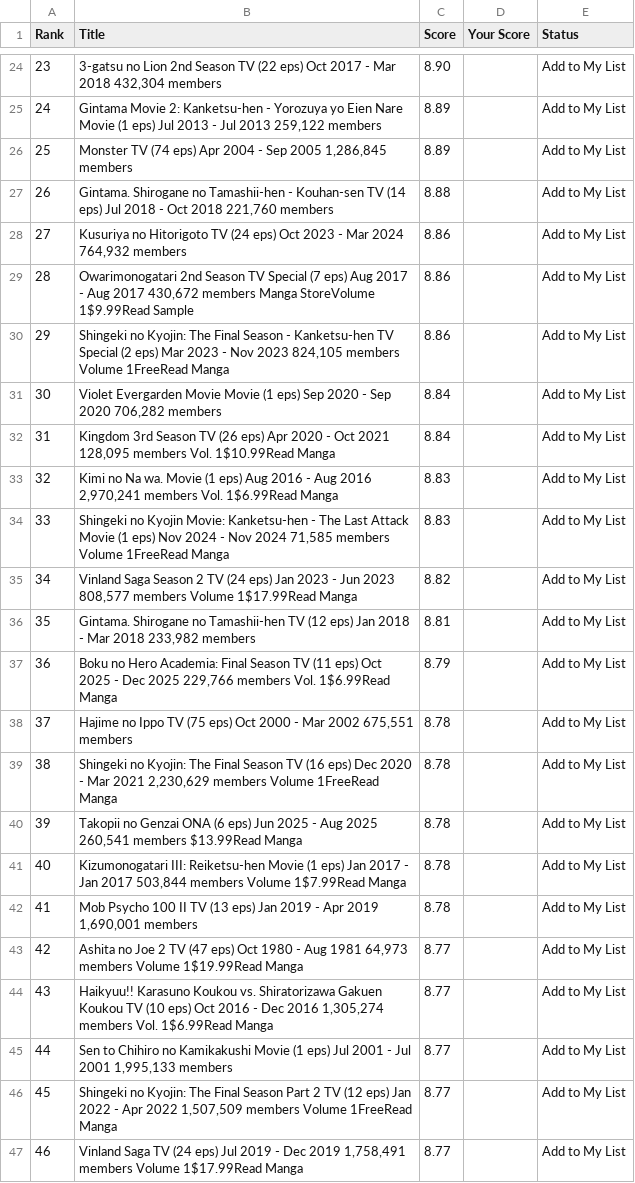
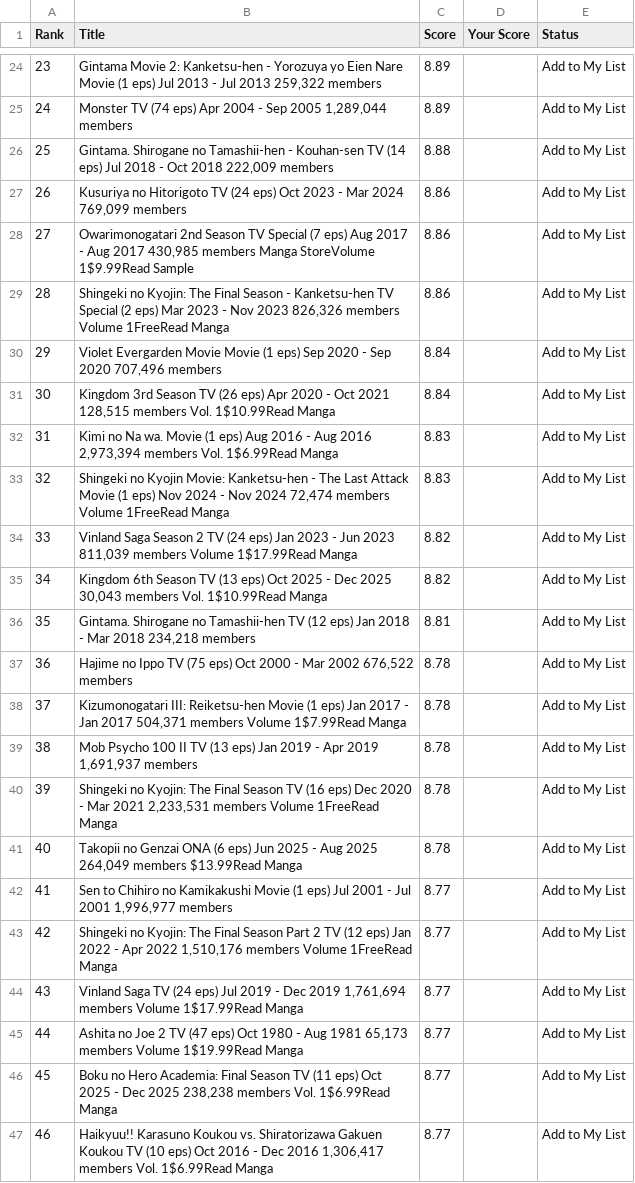
Before and after one commit to suiumkanulanbek/Top-Anime-Ratings, a CSV file: my_anime_rankings_project.csv, drawn as a sheet; only a part is shown, gaps mark what is left out; the diff covers the shown part only; the diff names each change by its address in the sheet, - before the commit and + after, or states it on an @@ line.

```diff
--- a/my_anime_rankings_project.csv
+++ b/my_anime_rankings_project.csv
-B24 (Title): 3-gatsu no Lion 2nd Season TV (22 eps) Oct 2017 - Mar 2018 432,304 members
+B24 (Title): Gintama Movie 2: Kanketsu-hen - Yorozuya yo Eien Nare Movie (1 eps) Jul 2013 - Jul 2013 259,322 members
-C24 (Score): 8.90
+C24 (Score): 8.89
-B25 (Title): Gintama Movie 2: Kanketsu-hen - Yorozuya yo Eien Nare Movie (1 eps) Jul 2013 - Jul 2013 259,122 members
+B25 (Title): Monster TV (74 eps) Apr 2004 - Sep 2005 1,289,044 members
-B26 (Title): Monster TV (74 eps) Apr 2004 - Sep 2005 1,286,845 members
+B26 (Title): Gintama. Shirogane no Tamashii-hen - Kouhan-sen TV (14 eps) Jul 2018 - Oct 2018 222,009 members
-C26 (Score): 8.89
+C26 (Score): 8.88
-B27 (Title): Gintama. Shirogane no Tamashii-hen - Kouhan-sen TV (14 eps) Jul 2018 - Oct 2018 221,760 members
+B27 (Title): Kusuriya no Hitorigoto TV (24 eps) Oct 2023 - Mar 2024 769,099 members
-C27 (Score): 8.88
+C27 (Score): 8.86
-B28 (Title): Kusuriya no Hitorigoto TV (24 eps) Oct 2023 - Mar 2024 764,932 members
+B28 (Title): Owarimonogatari 2nd Season TV Special (7 eps) Aug 2017 - Aug 2017 430,985 members Manga StoreVolume 1$9.99Read Sample
-B29 (Title): Owarimonogatari 2nd Season TV Special (7 eps) Aug 2017 - Aug 2017 430,672 members Manga StoreVolume 1$9.99Read Sample
+B29 (Title): Shingeki no Kyojin: The Final Season - Kanketsu-hen TV Special (2 eps) Mar 2023 - Nov 2023 826,326 members Volume 1FreeRead Manga
-B30 (Title): Shingeki no Kyojin: The Final Season - Kanketsu-hen TV Special (2 eps) Mar 2023 - Nov 2023 824,105 members Volume 1FreeRead Manga
+B30 (Title): Violet Evergarden Movie Movie (1 eps) Sep 2020 - Sep 2020 707,496 members
-C30 (Score): 8.86
+C30 (Score): 8.84
-B31 (Title): Violet Evergarden Movie Movie (1 eps) Sep 2020 - Sep 2020 706,282 members
+B31 (Title): Kingdom 3rd Season TV (26 eps) Apr 2020 - Oct 2021 128,515 members Vol. 1$10.99Read Manga
-B32 (Title): Kingdom 3rd Season TV (26 eps) Apr 2020 - Oct 2021 128,095 members Vol. 1$10.99Read Manga
+B32 (Title): Kimi no Na wa. Movie (1 eps) Aug 2016 - Aug 2016 2,973,394 members Vol. 1$6.99Read Manga
-C32 (Score): 8.84
+C32 (Score): 8.83
-B33 (Title): Kimi no Na wa. Movie (1 eps) Aug 2016 - Aug 2016 2,970,241 members Vol. 1$6.99Read Manga
+B33 (Title): Shingeki no Kyojin Movie: Kanketsu-hen - The Last Attack Movie (1 eps) Nov 2024 - Nov 2024 72,474 members Volume 1FreeRead Manga
-B34 (Title): Shingeki no Kyojin Movie: Kanketsu-hen - The Last Attack Movie (1 eps) Nov 2024 - Nov 2024 71,585 members Volume 1FreeRead Manga
+B34 (Title): Vinland Saga Season 2 TV (24 eps) Jan 2023 - Jun 2023 811,039 members Volume 1$17.99Read Manga
-C34 (Score): 8.83
+C34 (Score): 8.82
-B35 (Title): Vinland Saga Season 2 TV (24 eps) Jan 2023 - Jun 2023 808,577 members Volume 1$17.99Read Manga
+B35 (Title): Kingdom 6th Season TV (13 eps) Oct 2025 - Dec 2025 30,043 members Vol. 1$10.99Read Manga
-B36 (Title): …Mar 2018 233,982 members
+B36 (Title): …Mar 2018 234,218 members
-B37 (Title): Boku no Hero Academia: Final Season TV (11 eps) Oct 2025 - Dec 2025 229,766 members Vol. 1$6.99Read Manga
+B37 (Title): Hajime no Ippo TV (75 eps) Oct 2000 - Mar 2002 676,522 members
-C37 (Score): 8.79
+C37 (Score): 8.78
-B38 (Title): Hajime no Ippo TV (75 eps) Oct 2000 - Mar 2002 675,551 members
+B38 (Title): Kizumonogatari III: Reiketsu-hen Movie (1 eps) Jan 2017 - Jan 2017 504,371 members Volume 1$7.99Read Manga
-B39 (Title): Shingeki no Kyojin: The Final Season TV (16 eps) Dec 2020 - Mar 2021 2,230,629 members Volume 1FreeRead Manga
+B39 (Title): Mob Psycho 100 II TV (13 eps) Jan 2019 - Apr 2019 1,691,937 members
-B40 (Title): Takopii no Genzai ONA (6 eps) Jun 2025 - Aug 2025 260,541 members $13.99Read Manga
+B40 (Title): Shingeki no Kyojin: The Final Season TV (16 eps) Dec 2020 - Mar 2021 2,233,531 members Volume 1FreeRead Manga
-B41 (Title): Kizumonogatari III: Reiketsu-hen Movie (1 eps) Jan 2017 - Jan 2017 503,844 members Volume 1$7.99Read Manga
+B41 (Title): Takopii no Genzai ONA (6 eps) Jun 2025 - Aug 2025 264,049 members $13.99Read Manga
-B42 (Title): Mob Psycho 100 II TV (13 eps) Jan 2019 - Apr 2019 1,690,001 members
+B42 (Title): Sen to Chihiro no Kamikakushi Movie (1 eps) Jul 2001 - Jul 2001 1,996,977 members
-C42 (Score): 8.78
+C42 (Score): 8.77
-B43 (Title): Ashita no Joe 2 TV (47 eps) Oct 1980 - Aug 1981 64,973 members Volume 1$19.99Read Manga
+B43 (Title): Shingeki no Kyojin: The Final Season Part 2 TV (12 eps) Jan 2022 - Apr 2022 1,510,176 members Volume 1FreeRead Manga
-B44 (Title): Haikyuu!! Karasuno Koukou vs. Shiratorizawa Gakuen Koukou TV (10 eps) Oct 2016 - Dec 2016 1,305,274 members Vol. 1$6.99Read Manga
+B44 (Title): Vinland Saga TV (24 eps) Jul 2019 - Dec 2019 1,761,694 members Volume 1$17.99Read Manga
-B45 (Title): Sen to Chihiro no Kamikakushi Movie (1 eps) Jul 2001 - Jul 2001 1,995,133 members
+B45 (Title): Ashita no Joe 2 TV (47 eps) Oct 1980 - Aug 1981 65,173 members Volume 1$19.99Read Manga
-B46 (Title): Shingeki no Kyojin: The Final Season Part 2 TV (12 eps) Jan 2022 - Apr 2022 1,507,509 members Volume 1FreeRead Manga
+B46 (Title): Boku no Hero Academia: Final Season TV (11 eps) Oct 2025 - Dec 2025 238,238 members Vol. 1$6.99Read Manga
-B47 (Title): Vinland Saga TV (24 eps) Jul 2019 - Dec 2019 1,758,491 members Volume 1$17.99Read Manga
+B47 (Title): Haikyuu!! Karasuno Koukou vs. Shiratorizawa Gakuen Koukou TV (10 eps) Oct 2016 - Dec 2016 1,306,417 members Vol. 1$6.99Read Manga
```
Also changed, not shown: 36 edited cells elsewhere in this file.
